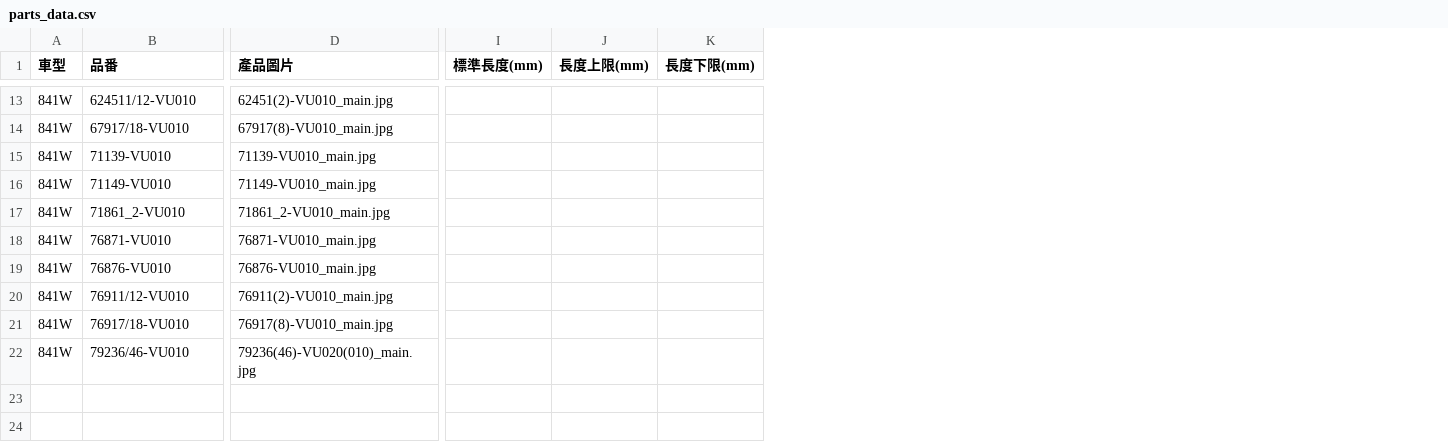
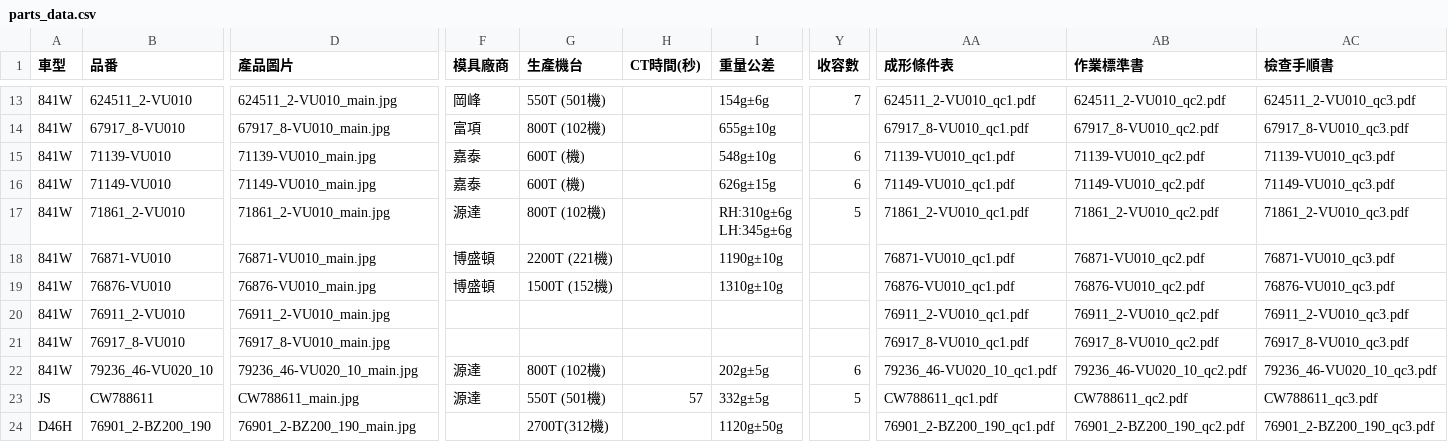
Before and after one commit to allcrazyit-png/NewRepository, a CSV file: parts_data.csv, drawn as a sheet; only a part is shown, gaps mark what is left out; removed rows and columns are numbered as before the commit, all else as after; rows hold the shown columns only; ↵ is a line break in a cell; the diff covers the shown part only; the diff names each change by its address in the sheet, - before the commit and + after, or states it on an @@ line.

```diff
--- a/parts_data.csv
+++ b/parts_data.csv
+column F (模具廠商), rows 13-22: 岡峰 | 富項 | 嘉泰 | 嘉泰 | 源達 | 博盛頓 | 博盛頓 |  |  | 源達
+column G (生產機台), rows 13-22: 550T (501機) | 800T (102機) | 600T (機) | 600T (機) | 800T (102機) | 2200T (221機) | 1500T (152機) |  |  | 800T (102機)
+column H (CT時間(秒)), empty
+column I (重量公差), rows 13-22: 154g±6g | 655g±10g | 548g±10g | 626g±15g | RH:310g±6g ↵ LH:345g±6g | 1190g±10g | 1310g±10g |  |  | 202g±5g
-column I (標準長度(mm)), empty
-column J (長度上限(mm)), empty
-column K (長度下限(mm)), empty
+column Y (收容數), rows 13-22: 7 |  | 6 | 6 | 5 |  |  |  |  | 6
+column AA (成形條件表), rows 13-22: 624511_2-VU010_qc1.pdf | 67917_8-VU010_qc1.pdf | 71139-VU010_qc1.pdf | 71149-VU010_qc1.pdf | 71861_2-VU010_qc1.pdf | 76871-VU010_qc1.pdf | 76876-VU010_qc1.pdf | 76911_2-VU010_qc1.pdf | 76917_8-VU010_qc1.pdf | 79236_46-VU020_10_qc1.pdf
+column AB (作業標準書), rows 13-22: 624511_2-VU010_qc2.pdf | 67917_8-VU010_qc2.pdf | 71139-VU010_qc2.pdf | 71149-VU010_qc2.pdf | 71861_2-VU010_qc2.pdf | 76871-VU010_qc2.pdf | 76876-VU010_qc2.pdf | 76911_2-VU010_qc2.pdf | 76917_8-VU010_qc2.pdf | 79236_46-VU020_10_qc2.pdf
+column AC (檢查手順書), rows 13-22: 624511_2-VU010_qc3.pdf | 67917_8-VU010_qc3.pdf | 71139-VU010_qc3.pdf | 71149-VU010_qc3.pdf | 71861_2-VU010_qc3.pdf | 76871-VU010_qc3.pdf | 76876-VU010_qc3.pdf | 76911_2-VU010_qc3.pdf | 76917_8-VU010_qc3.pdf | 79236_46-VU020_10_qc3.pdf
-B13 (品番): 624511/12-VU010
+B13 (品番): 624511_2-VU010
-D13 (產品圖片): 62451(2)-VU010_main.jpg
+D13 (產品圖片): 624511_2-VU010_main.jpg
-B14 (品番): 67917/18-VU010
+B14 (品番): 67917_8-VU010
-D14 (產品圖片): 67917(8)-VU010_main.jpg
+D14 (產品圖片): 67917_8-VU010_main.jpg
-B20 (品番): 76911/12-VU010
+B20 (品番): 76911_2-VU010
-D20 (產品圖片): 76911(2)-VU010_main.jpg
+D20 (產品圖片): 76911_2-VU010_main.jpg
-B21 (品番): 76917/18-VU010
+B21 (品番): 76917_8-VU010
-D21 (產品圖片): 76917(8)-VU010_main.jpg
+D21 (產品圖片): 76917_8-VU010_main.jpg
-B22 (品番): 79236/46-VU010
+B22 (品番): 79236_46-VU020_10
-D22 (產品圖片): 79236(46)-VU020(010)_main.jpg
+D22 (產品圖片): 79236_46-VU020_10_main.jpg
+row 23: JS | CW788611 | CW788611_main.jpg | 源達 | 550T (501機) | 57 | 332g±5g | 5 | CW788611_qc1.pdf | CW788611_qc2.pdf | CW788611_qc3.pdf
+row 24: D46H | 76901_2-BZ200_190 | 76901_2-BZ200_190_main.jpg |  | 2700T(312機) |  | 1120g±50g |  | 76901_2-BZ200_190_qc1.pdf | 76901_2-BZ200_190_qc2.pdf | 76901_2-BZ200_190_qc3.pdf
```
Also changed, not shown: 8 added columns and 24 edited cells elsewhere in this file, 3 other files.
